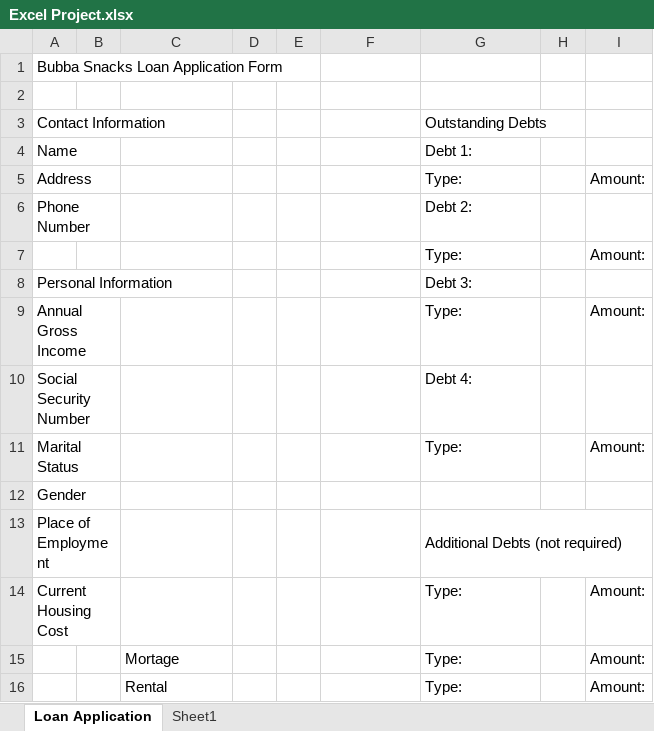
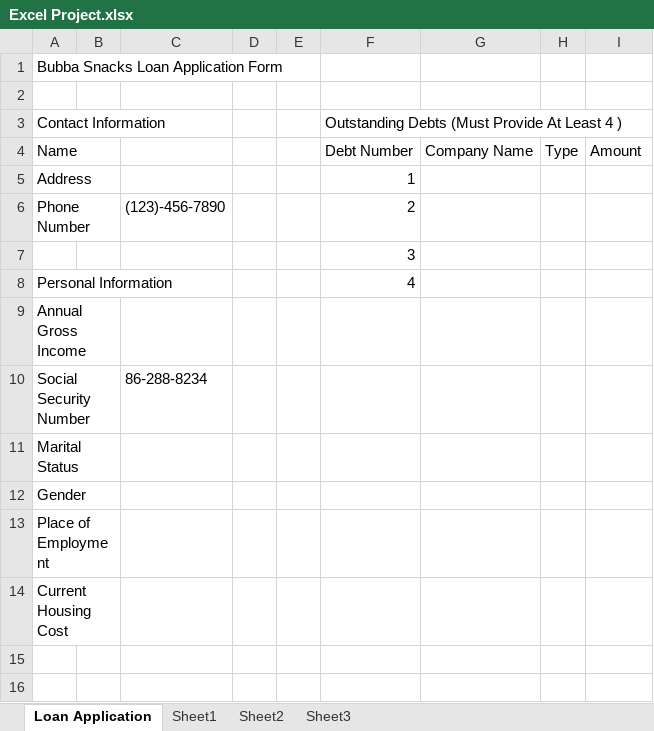
Before and after one commit to lin4ding/AIS, an Excel workbook: Excel Project.xlsx, sheet Loan Application, drawn as a sheet; values as stored, in another font and other column widths than the file's, no cell formats; charts and pictures and table styles not drawn; removed rows and columns are numbered as before the commit, all else as after; the diff names each change by its address in the sheet, - before the commit and + after, or states it on an @@ line.

```diff
--- a/Excel Project.xlsx (sheet Loan Application)
+++ b/Excel Project.xlsx (sheet Loan Application)
+sheet tab: Sheet2
+sheet tab: Sheet3
-A3:C3 merged
-F3: (empty)
+F3: Outstanding Debts (Must Provide At Least 4 )
+F3:I3 merged
-G3: Outstanding Debts
+G3: (empty)
-G3:H3 merged
-F4: (empty)
+F4: Debt Number
-G4: Debt 1:
+G4: Company Name
-H4: (empty)
+H4: Type
-I4: (empty)
+I4: Amount
-F5: (empty)
+F5: 1
-G5: Type:
+G5: (empty)
-I5: Amount:
+I5: (empty)
-C6: (empty)
+C6: (123)-456-7890
-F6: (empty)
+F6: 2
-G6: Debt 2:
+G6: (empty)
-row 7:  |  |  |  |  |  | Type: |  | Amount:
+row 7:  |  |  |  |  | 3
-A8:C8 merged
-F8: (empty)
+F8: 4
-G8: Debt 3:
+G8: (empty)
-G9: Type:
+G9: (empty)
-I9: Amount:
+I9: (empty)
-C10: (empty)
+C10: 86-288-8234
-G10: Debt 4:
+G10: (empty)
-G11: Type:
+G11: (empty)
-I11: Amount:
+I11: (empty)
-G13: Additional Debts (not required)
+G13: (empty)
-G13:I13 merged
-G14: Type:
+G14: (empty)
-I14: Amount:
+I14: (empty)
-row 15:  |  | Mortage |  |  |  | Type: |  | Amount:
-row 16:  |  | Rental |  |  |  | Type: |  | Amount:
```
Also changed, not shown: cell formats, charts or pictures, 3 other files.
